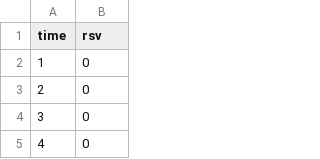
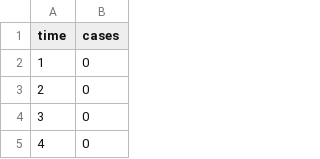
Before and after one commit to airbornemint/outbreak-inference, a CSV file: vignettes/seasonal.csv (was vignettes/rsv.csv), drawn as a sheet; only a part is shown.

```diff
--- a/vignettes/rsv.csv
+++ b/vignettes/seasonal.csv
@@ -1,2 +1,2 @@
-"time","rsv"
+"time","cases"
 1,0
```
Also changed, not shown: 2 other files.
